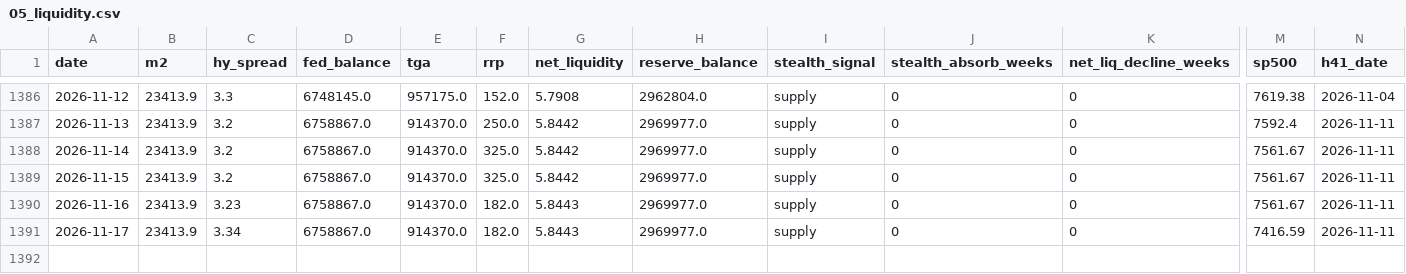
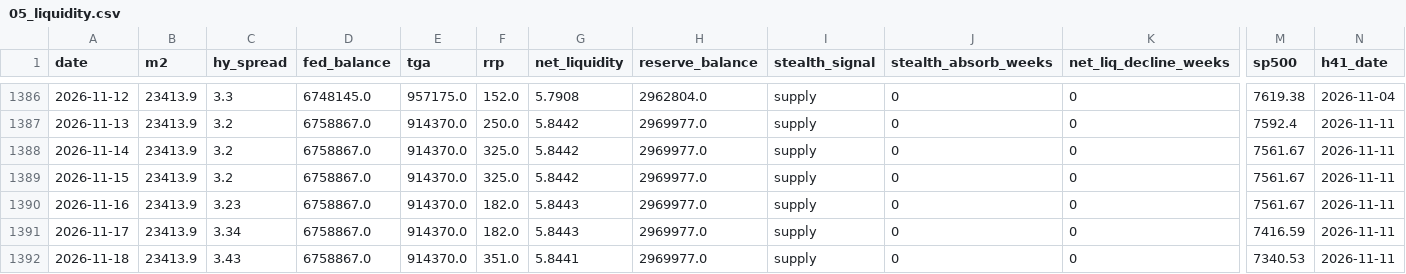
Before and after one commit to Koichi-Shigihara2/On-a-journey, a CSV file: docs/market-monitor/macro-pulse/data/05_liquidity.csv, drawn as a sheet; only a part is shown, gaps mark what is left out; rows hold the shown columns only; the diff names each change by its address in the sheet, - before the commit and + after, or states it on an @@ line.

```diff
--- a/docs/market-monitor/macro-pulse/data/05_liquidity.csv
+++ b/docs/market-monitor/macro-pulse/data/05_liquidity.csv
+row 1392: 2026-11-18 | 23413.9 | 3.43 | 6758867.0 | 914370.0 | 351.0 | 5.8441 | 2969977.0 | supply | 0 | 0 | 7340.53 | 2026-11-11
```
Also changed, not shown: 3 other files.
